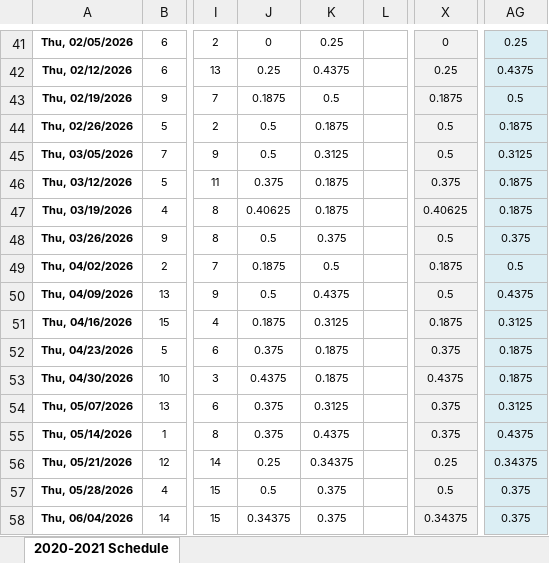
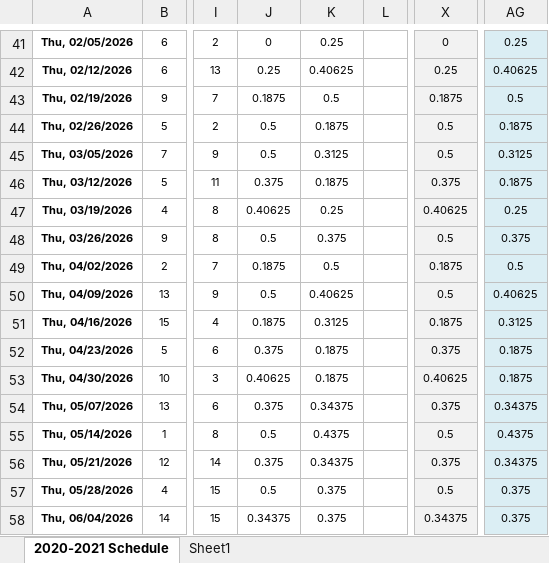
Before and after one commit to serbanvasile/tennis_scheduler, an Excel workbook: Requirements/Thursday Night Tennis Schedule.2020-2021.xlsx, sheet 2020-2021 Schedule, drawn as a sheet; only a part is shown, gaps mark what is left out; values as stored, in another font and other column widths than the file's, no borders; conditional formats and table styles not drawn; the diff covers the shown part only; the diff names each change by its address in the sheet, - before the commit and + after, or states it on an @@ line.

```diff
--- a/Requirements/Thursday Night Tennis Schedule.2020-2021.xlsx (sheet 2020-2021 Schedule)
+++ b/Requirements/Thursday Night Tennis Schedule.2020-2021.xlsx (sheet 2020-2021 Schedule)
+sheet tab: Sheet1
-K42: 0.4375
+K42: 0.40625
-AG42: 0.4375
+AG42: 0.40625
-K47: 0.1875
+K47: 0.25
-AG47: 0.1875
+AG47: 0.25
-K50: 0.4375
+K50: 0.40625
-AG50: 0.4375
+AG50: 0.40625
-J53: 0.4375
+J53: 0.40625
-X53: 0.4375
+X53: 0.40625
-K54: 0.3125
+K54: 0.34375
-AG54: 0.3125
+AG54: 0.34375
-J55: 0.375
+J55: 0.5
-X55: 0.375
+X55: 0.5
-J56: 0.25
+J56: 0.375
-X56: 0.25
+X56: 0.375
```
Also changed, not shown: 2 added rows, 2 removed rows and 37 edited cells elsewhere in this sheet, 13 other files.
